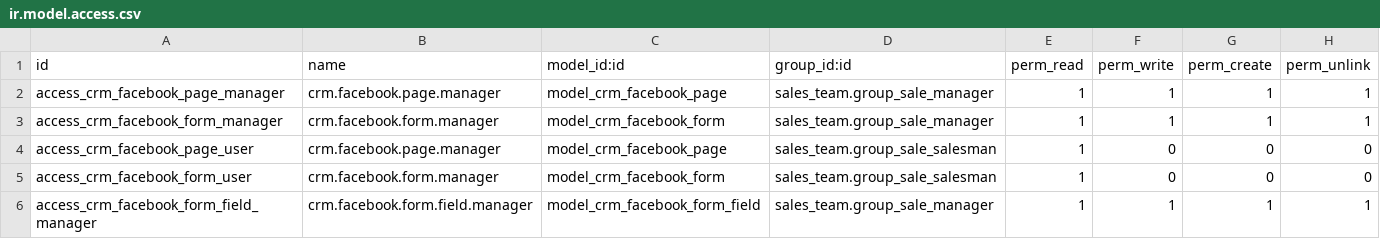
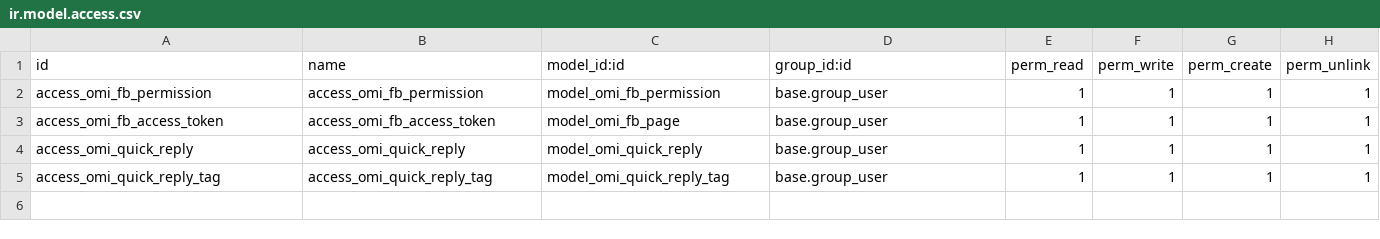
Before and after one commit to kenysmile/facebook, a CSV file: security/ir.model.access.csv, drawn as a sheet.

```diff
--- a/security/ir.model.access.csv
+++ b/security/ir.model.access.csv
@@ -1,6 +1,5 @@
 id,name,model_id:id,group_id:id,perm_read,perm_write,perm_create,perm_unlink
-access_crm_facebook_page_manager,crm.facebook.page.manager,model_crm_facebook_page,sales_team.group_sale_manager,1,1,1,1
-access_crm_facebook_form_manager,crm.facebook.form.manager,model_crm_facebook_form,sales_team.group_sale_manager,1,1,1,1
-access_crm_facebook_page_user,crm.facebook.page.manager,model_crm_facebook_page,sales_team.group_sale_salesman,1,0,0,0
-access_crm_facebook_form_user,crm.facebook.form.manager,model_crm_facebook_form,sales_team.group_sale_salesman,1,0,0,0
-access_crm_facebook_form_field_manager,crm.facebook.form.field.manager,model_crm_facebook_form_field,sales_team.group_sale_manager,1,1,1,1
+access_omi_fb_permission,access_omi_fb_permission,model_omi_fb_permission,base.group_user,1,1,1,1
+access_omi_fb_access_token,access_omi_fb_access_token,model_omi_fb_page,base.group_user,1,1,1,1
+access_omi_quick_reply,access_omi_quick_reply,model_omi_quick_reply,base.group_user,1,1,1,1
+access_omi_quick_reply_tag,access_omi_quick_reply_tag,model_omi_quick_reply_tag,base.group_user,1,1,1,1
```
Also changed, not shown: 31 other files.
